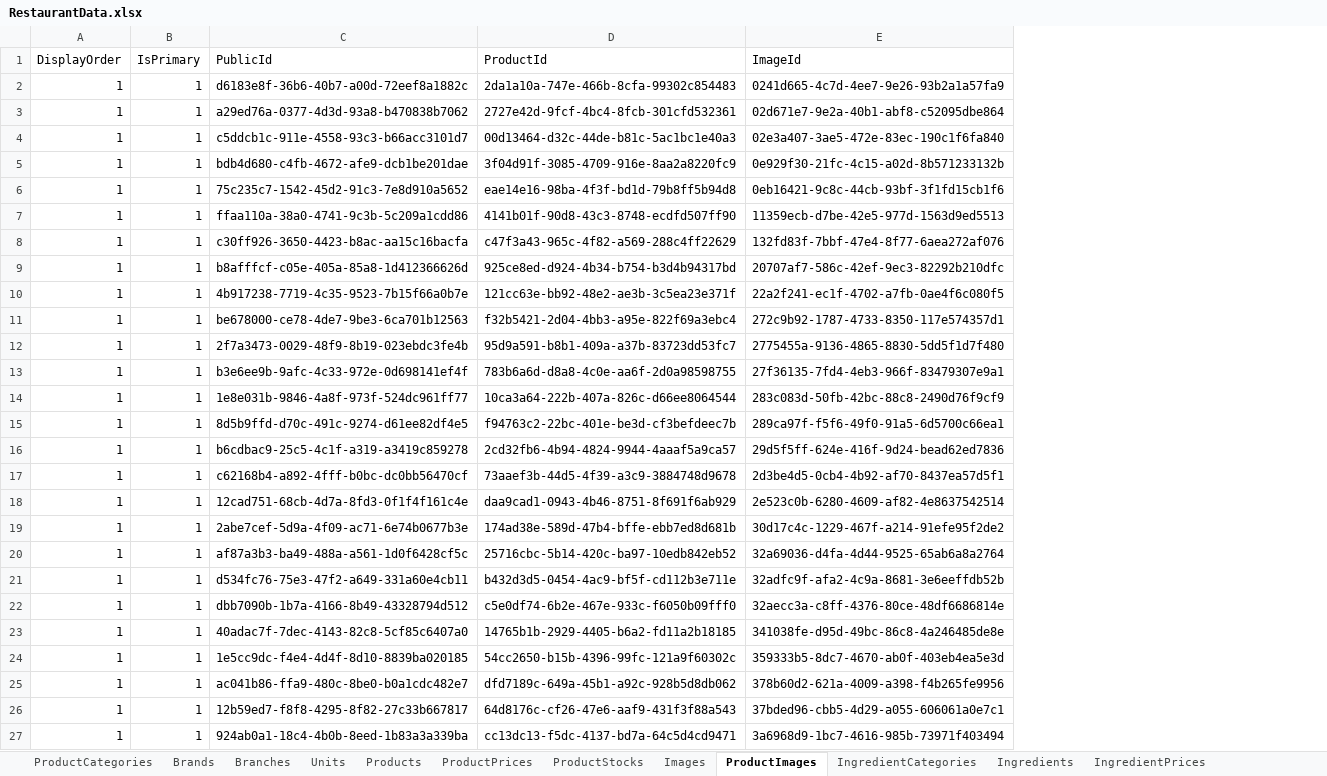
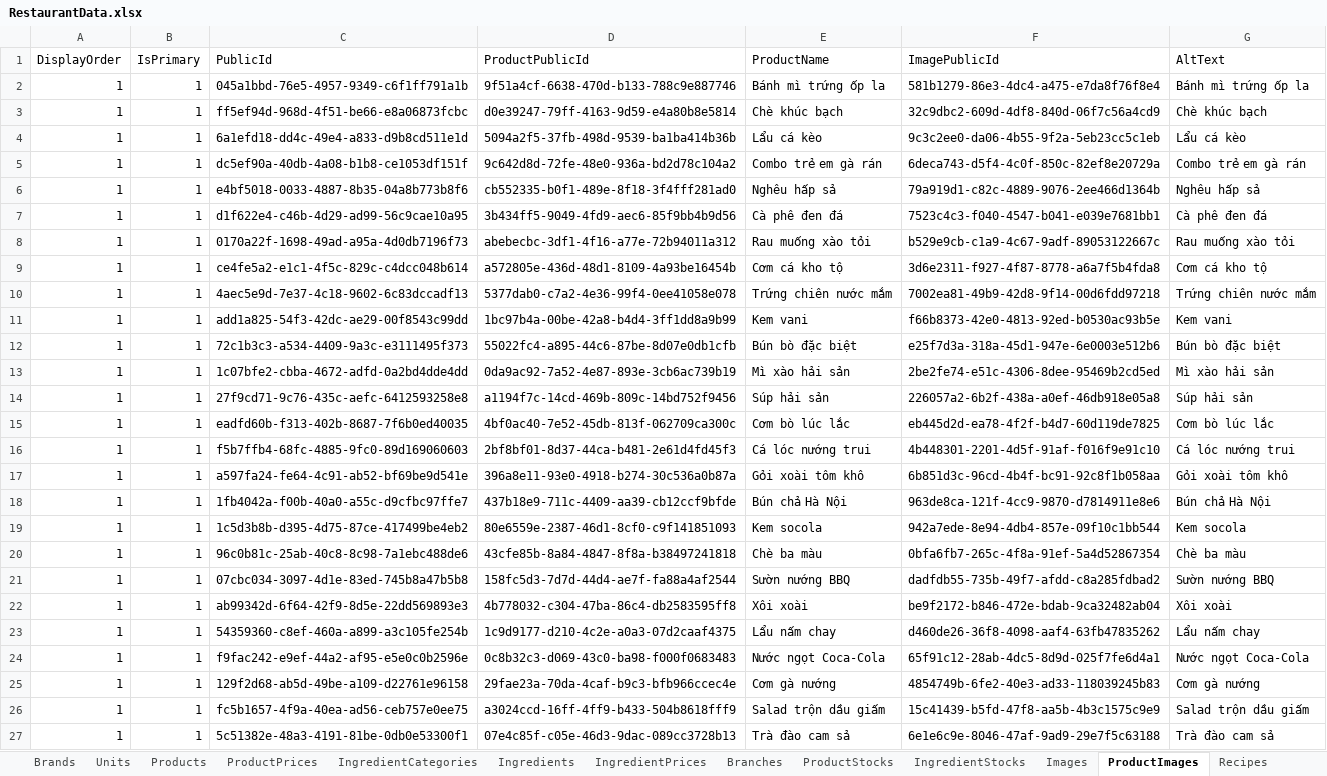
Before and after one commit to LainHash/RestaurantProjectv2, an Excel workbook: src/External/Restaurant.Seeding/Data/RestaurantData.xlsx, sheet ProductImages, drawn as a sheet; only a part is shown; values as stored, in another font and other column widths than the file's, no borders; removed rows and columns are numbered as before the commit, all else as after; the diff covers the shown part only; the diff names each change by its address in the sheet, - before the commit and + after, or states it on an @@ line.

Commit message:
Use PublicId fields for stock records and seeding
IngredientStockRecord and ProductStockRecord now use PublicId fields for ingredients, products, and branches. Updated seeders to reference entities by PublicId. Changed DatabaseSeeder to seed branches and stock data in order. Updated RestaurantData.xlsx to match new PublicId format.

```diff
--- a/src/External/Restaurant.Seeding/Data/RestaurantData.xlsx (sheet ProductImages)
+++ b/src/External/Restaurant.Seeding/Data/RestaurantData.xlsx (sheet ProductImages)
@@ sheet tab order changed: Brands | Units | Products | ProductPrices | IngredientCategories | Ingredients | IngredientPrices | Branches | ProductStocks | IngredientStocks | Images | ProductImages | Recipes @@
-column D (ProductId), rows 2-27: 2da1a10a-747e-466b-8cfa-99302c854483 | 2727e42d-9fcf-4bc4-8fcb-301cfd532361 | 00d13464-d32c-44de-b81c-5ac1bc1e40a3 | 3f04d91f-3085-4709-916e-8aa2a8220fc9 | eae14e16-98ba-4f3f-bd1d-79b8ff5b94d8 | 4141b01f-90d8-43c3-8748-ecdfd507ff90 | c47f3a43-965c-4f82-a569-288c4ff22629 | 925ce8ed-d924-4b34-b754-b3d4b94317bd | 121cc63e-bb92-48e2-ae3b-3c5ea23e371f | f32b5421-2d04-4bb3-a95e-822f69a3ebc4 | 95d9a591-b8b1-409a-a37b-83723dd53fc7 | 783b6a6d-d8a8-4c0e-aa6f-2d0a98598755 | 10ca3a64-222b-407a-826c-d66ee8064544 | f94763c2-22bc-401e-be3d-cf3befdeec7b | 2cd32fb6-4b94-4824-9944-4aaaf5a9ca57 | 73aaef3b-44d5-4f39-a3c9-3884748d9678 | daa9cad1-0943-4b46-8751-8f691f6ab929 | 174ad38e-589d-47b4-bffe-ebb7ed8d681b | 25716cbc-5b14-420c-ba97-10edb842eb52 | b432d3d5-0454-4ac9-bf5f-cd112b3e711e | c5e0df74-6b2e-467e-933c-f6050b09fff0 | 14765b1b-2929-4405-b6a2-fd11a2b18185 | 54cc2650-b15b-4396-99fc-121a9f60302c | dfd7189c-649a-45b1-a92c-928b5d8db062 | 64d8176c-cf26-47e6-aaf9-431f3f88a543 | cc13dc13-f5dc-4137-bd7a-64c5d4cd9471
-column E (ImageId), rows 2-27: 0241d665-4c7d-4ee7-9e26-93b2a1a57fa9 | 02d671e7-9e2a-40b1-abf8-c52095dbe864 | 02e3a407-3ae5-472e-83ec-190c1f6fa840 | 0e929f30-21fc-4c15-a02d-8b571233132b | 0eb16421-9c8c-44cb-93bf-3f1fd15cb1f6 | 11359ecb-d7be-42e5-977d-1563d9ed5513 | 132fd83f-7bbf-47e4-8f77-6aea272af076 | 20707af7-586c-42ef-9ec3-82292b210dfc | 22a2f241-ec1f-4702-a7fb-0ae4f6c080f5 | 272c9b92-1787-4733-8350-117e574357d1 | 2775455a-9136-4865-8830-5dd5f1d7f480 | 27f36135-7fd4-4eb3-966f-83479307e9a1 | 283c083d-50fb-42bc-88c8-2490d76f9cf9 | 289ca97f-f5f6-49f0-91a5-6d5700c66ea1 | 29d5f5ff-624e-416f-9d24-bead62ed7836 | 2d3be4d5-0cb4-4b92-af70-8437ea57d5f1 | 2e523c0b-6280-4609-af82-4e8637542514 | 30d17c4c-1229-467f-a214-91efe95f2de2 | 32a69036-d4fa-4d44-9525-65ab6a8a2764 | 32adfc9f-afa2-4c9a-8681-3e6eeffdb52b | 32aecc3a-c8ff-4376-80ce-48df6686814e | 341038fe-d95d-49bc-86c8-4a246485de8e | 359333b5-8dc7-4670-ab0f-403eb4ea5e3d | 378b60d2-621a-4009-a398-f4b265fe9956 | 37bded96-cbb5-4d29-a055-606061a0e7c1 | 3a6968d9-1bc7-4616-985b-73971f403494
+column D (ProductPublicId), rows 2-27: 9f51a4cf-6638-470d-b133-788c9e887746 | d0e39247-79ff-4163-9d59-e4a80b8e5814 | 5094a2f5-37fb-498d-9539-ba1ba414b36b | 9c642d8d-72fe-48e0-936a-bd2d78c104a2 | cb552335-b0f1-489e-8f18-3f4fff281ad0 | 3b434ff5-9049-4fd9-aec6-85f9bb4b9d56 | abebecbc-3df1-4f16-a77e-72b94011a312 | a572805e-436d-48d1-8109-4a93be16454b | 5377dab0-c7a2-4e36-99f4-0ee41058e078 | 1bc97b4a-00be-42a8-b4d4-3ff1dd8a9b99 | 55022fc4-a895-44c6-87be-8d07e0db1cfb | 0da9ac92-7a52-4e87-893e-3cb6ac739b19 | a1194f7c-14cd-469b-809c-14bd752f9456 | 4bf0ac40-7e52-45db-813f-062709ca300c | 2bf8bf01-8d37-44ca-b481-2e61d4fd45f3 | 396a8e11-93e0-4918-b274-30c536a0b87a | 437b18e9-711c-4409-aa39-cb12ccf9bfde | 80e6559e-2387-46d1-8cf0-c9f141851093 | 43cfe85b-8a84-4847-8f8a-b38497241818 | 158fc5d3-7d7d-44d4-ae7f-fa88a4af2544 | 4b778032-c304-47ba-86c4-db2583595ff8 | 1c9d9177-d210-4c2e-a0a3-07d2caaf4375 | 0c8b32c3-d069-43c0-ba98-f000f0683483 | 29fae23a-70da-4caf-b9c3-bfb966ccec4e | a3024ccd-16ff-4ff9-b433-504b8618fff9 | 07e4c85f-c05e-46d3-9dac-089cc3728b13
+column E (ProductName), rows 2-27: Bánh mì trứng ốp la | Chè khúc bạch | Lẩu cá kèo | Combo trẻ em gà rán | Nghêu hấp sả | Cà phê đen đá | Rau muống xào tỏi | Cơm cá kho tộ | Trứng chiên nước mắm | Kem vani | Bún bò đặc biệt | Mì xào hải sản | Súp hải sản | Cơm bò lúc lắc | Cá lóc nướng trui | Gỏi xoài tôm khô | Bún chả Hà Nội | Kem socola | Chè ba màu | Sườn nướng BBQ | Xôi xoài | Lẩu nấm chay | Nước ngọt Coca-Cola | Cơm gà nướng | Salad trộn dầu giấm | Trà đào cam sả
+column F (ImagePublicId), rows 2-27: 581b1279-86e3-4dc4-a475-e7da8f76f8e4 | 32c9dbc2-609d-4df8-840d-06f7c56a4cd9 | 9c3c2ee0-da06-4b55-9f2a-5eb23cc5c1eb | 6deca743-d5f4-4c0f-850c-82ef8e20729a | 79a919d1-c82c-4889-9076-2ee466d1364b | 7523c4c3-f040-4547-b041-e039e7681bb1 | b529e9cb-c1a9-4c67-9adf-89053122667c | 3d6e2311-f927-4f87-8778-a6a7f5b4fda8 | 7002ea81-49b9-42d8-9f14-00d6fdd97218 | f66b8373-42e0-4813-92ed-b0530ac93b5e | e25f7d3a-318a-45d1-947e-6e0003e512b6 | 2be2fe74-e51c-4306-8dee-95469b2cd5ed | 226057a2-6b2f-438a-a0ef-46db918e05a8 | eb445d2d-ea78-4f2f-b4d7-60d119de7825 | 4b448301-2201-4d5f-91af-f016f9e91c10 | 6b851d3c-96cd-4b4f-bc91-92c8f1b058aa | 963de8ca-121f-4cc9-9870-d7814911e8e6 | 942a7ede-8e94-4db4-857e-09f10c1bb544 | 0bfa6fb7-265c-4f8a-91ef-5a4d52867354 | dadfdb55-735b-49f7-afdd-c8a285fdbad2 | be9f2172-b846-472e-bdab-9ca32482ab04 | d460de26-36f8-4098-aaf4-63fb47835262 | 65f91c12-28ab-4dc5-8d9d-025f7fe6d4a1 | 4854749b-6fe2-40e3-ad33-118039245b83 | 15c41439-b5fd-47f8-aa5b-4b3c1575c9e9 | 6e1e6c9e-8046-47af-9ad9-29e7f5c63188
+column G (AltText), rows 2-27: Bánh mì trứng ốp la | Chè khúc bạch | Lẩu cá kèo | Combo trẻ em gà rán | Nghêu hấp sả | Cà phê đen đá | Rau muống xào tỏi | Cơm cá kho tộ | Trứng chiên nước mắm | Kem vani | Bún bò đặc biệt | Mì xào hải sản | Súp hải sản | Cơm bò lúc lắc | Cá lóc nướng trui | Gỏi xoài tôm khô | Bún chả Hà Nội | Kem socola | Chè ba màu | Sườn nướng BBQ | Xôi xoài | Lẩu nấm chay | Nước ngọt Coca-Cola | Cơm gà nướng | Salad trộn dầu giấm | Trà đào cam sả
-C2 (PublicId): d6183e8f-36b6-40b7-a00d-72eef8a1882c
+C2 (PublicId): 045a1bbd-76e5-4957-9349-c6f1ff791a1b
-C3 (PublicId): a29ed76a-0377-4d3d-93a8-b470838b7062
+C3 (PublicId): ff5ef94d-968d-4f51-be66-e8a06873fcbc
-C4 (PublicId): c5ddcb1c-911e-4558-93c3-b66acc3101d7
+C4 (PublicId): 6a1efd18-dd4c-49e4-a833-d9b8cd511e1d
-C5 (PublicId): bdb4d680-c4fb-4672-afe9-dcb1be201dae
+C5 (PublicId): dc5ef90a-40db-4a08-b1b8-ce1053df151f
-C6 (PublicId): 75c235c7-1542-45d2-91c3-7e8d910a5652
+C6 (PublicId): e4bf5018-0033-4887-8b35-04a8b773b8f6
-C7 (PublicId): ffaa110a-38a0-4741-9c3b-5c209a1cdd86
+C7 (PublicId): d1f622e4-c46b-4d29-ad99-56c9cae10a95
-C8 (PublicId): c30ff926-3650-4423-b8ac-aa15c16bacfa
+C8 (PublicId): 0170a22f-1698-49ad-a95a-4d0db7196f73
-C9 (PublicId): b8afffcf-c05e-405a-85a8-1d412366626d
+C9 (PublicId): ce4fe5a2-e1c1-4f5c-829c-c4dcc048b614
-C10 (PublicId): 4b917238-7719-4c35-9523-7b15f66a0b7e
+C10 (PublicId): 4aec5e9d-7e37-4c18-9602-6c83dccadf13
-C11 (PublicId): be678000-ce78-4de7-9be3-6ca701b12563
+C11 (PublicId): add1a825-54f3-42dc-ae29-00f8543c99dd
-C12 (PublicId): 2f7a3473-0029-48f9-8b19-023ebdc3fe4b
+C12 (PublicId): 72c1b3c3-a534-4409-9a3c-e3111495f373
-C13 (PublicId): b3e6ee9b-9afc-4c33-972e-0d698141ef4f
+C13 (PublicId): 1c07bfe2-cbba-4672-adfd-0a2bd4dde4dd
-C14 (PublicId): 1e8e031b-9846-4a8f-973f-524dc961ff77
+C14 (PublicId): 27f9cd71-9c76-435c-aefc-6412593258e8
-C15 (PublicId): 8d5b9ffd-d70c-491c-9274-d61ee82df4e5
+C15 (PublicId): eadfd60b-f313-402b-8687-7f6b0ed40035
-C16 (PublicId): b6cdbac9-25c5-4c1f-a319-a3419c859278
+C16 (PublicId): f5b7ffb4-68fc-4885-9fc0-89d169060603
-C17 (PublicId): c62168b4-a892-4fff-b0bc-dc0bb56470cf
+C17 (PublicId): a597fa24-fe64-4c91-ab52-bf69be9d541e
-C18 (PublicId): 12cad751-68cb-4d7a-8fd3-0f1f4f161c4e
+C18 (PublicId): 1fb4042a-f00b-40a0-a55c-d9cfbc97ffe7
-C19 (PublicId): 2abe7cef-5d9a-4f09-ac71-6e74b0677b3e
+C19 (PublicId): 1c5d3b8b-d395-4d75-87ce-417499be4eb2
-C20 (PublicId): af87a3b3-ba49-488a-a561-1d0f6428cf5c
+C20 (PublicId): 96c0b81c-25ab-40c8-8c98-7a1ebc488de6
-C21 (PublicId): d534fc76-75e3-47f2-a649-331a60e4cb11
+C21 (PublicId): 07cbc034-3097-4d1e-83ed-745b8a47b5b8
-C22 (PublicId): dbb7090b-1b7a-4166-8b49-43328794d512
+C22 (PublicId): ab99342d-6f64-42f9-8d5e-22dd569893e3
-C23 (PublicId): 40adac7f-7dec-4143-82c8-5cf85c6407a0
+C23 (PublicId): 54359360-c8ef-460a-a899-a3c105fe254b
-C24 (PublicId): 1e5cc9dc-f4e4-4d4f-8d10-8839ba020185
+C24 (PublicId): f9fac242-e9ef-44a2-af95-e5e0c0b2596e
-C25 (PublicId): ac041b86-ffa9-480c-8be0-b0a1cdc482e7
+C25 (PublicId): 129f2d68-ab5d-49be-a109-d22761e96158
-C26 (PublicId): 12b59ed7-f8f8-4295-8f82-27c33b667817
+C26 (PublicId): fc5b1657-4f9a-40ea-ad56-ceb757e0ee75
-C27 (PublicId): 924ab0a1-18c4-4b0b-8eed-1b83a3a339ba
+C27 (PublicId): 5c51382e-48a3-4191-81be-0db0e53300f1
```
Also changed, not shown: 88 edited cells elsewhere in this sheet, sheet IngredientStocks, sheet ProductStocks, sheet Images, sheet BrandImages, other sheet tabs, hidden cells, 5 other files.
